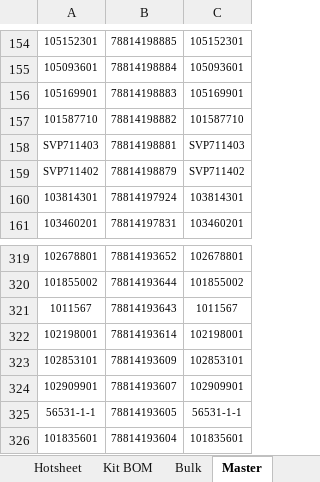
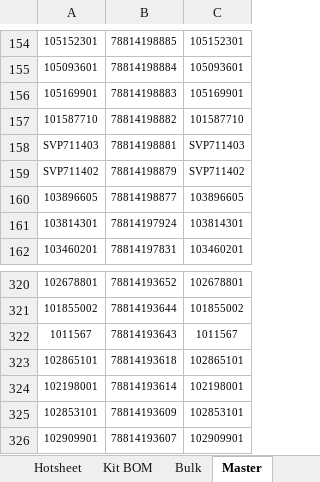
Before and after one commit to Wesco/ClubCar_Forecast, an Excel workbook: Club Car Order Report.xlsm, sheet Master, drawn as a sheet; only a part is shown, gaps mark what is left out; the shorter side is filled out with more unchanged rows; values as stored, in another font and other column widths than the file's, no borders; the diff names each change by its address in the sheet, - before the commit and + after, or states it on an @@ line.

```diff
--- a/Club Car Order Report.xlsm (sheet Master)
+++ b/Club Car Order Report.xlsm (sheet Master)
+row 160: 103896605 | 78814198877 | 103896605
+row 323: 102865101 | 78814193618 | 102865101
```
Also changed, not shown: sheet Bulk.
